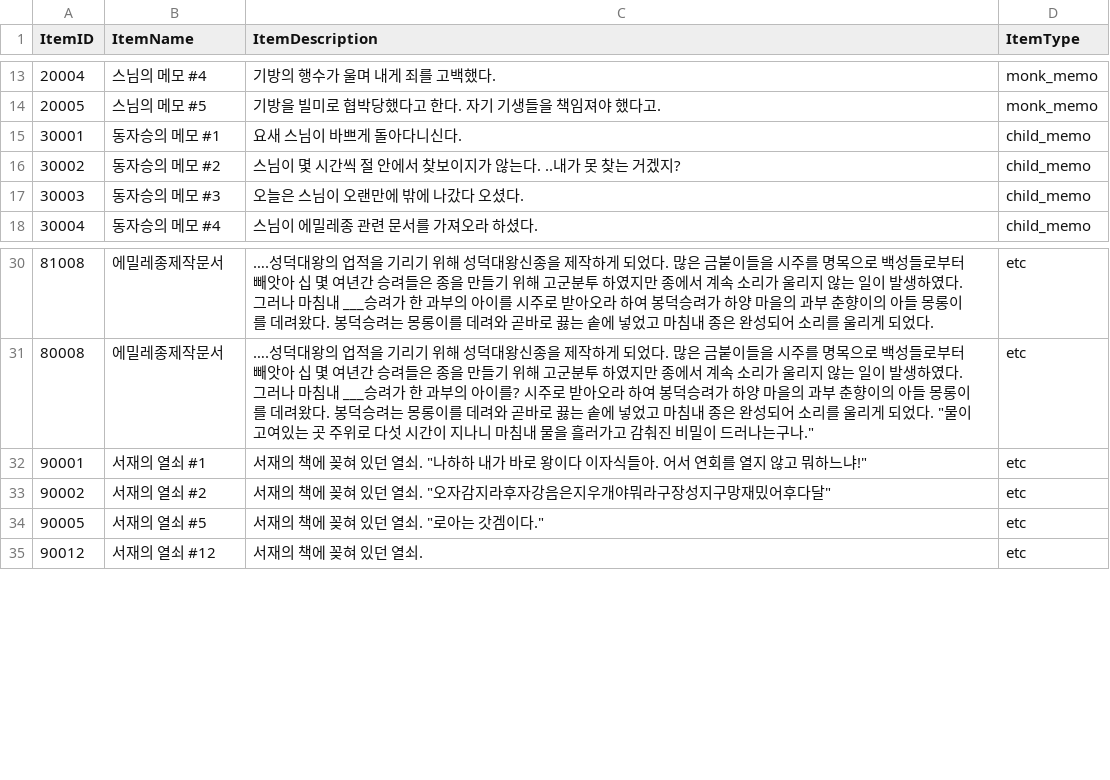
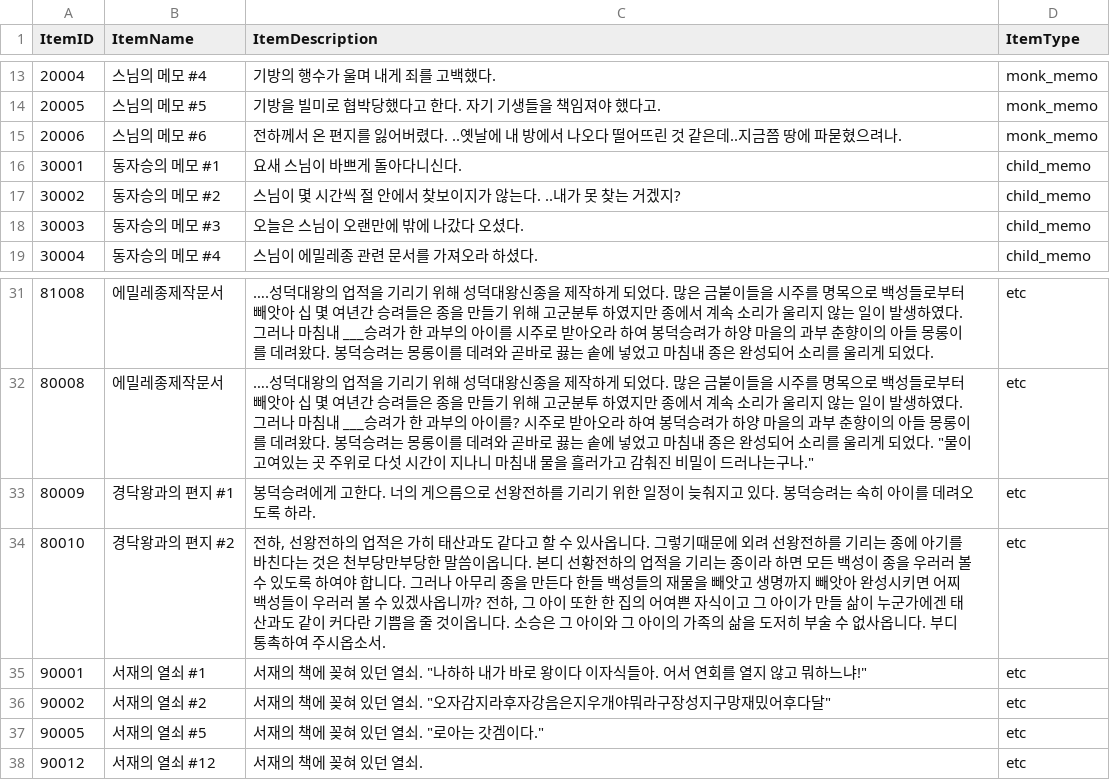
Before and after one commit to Park-syeon/Emillejong-Bell_Game, a CSV file: Assets/Resources/itemdatabase.csv, drawn as a sheet; only a part is shown, gaps mark what is left out; the diff names each change by its address in the sheet, - before the commit and + after, or states it on an @@ line.

```diff
--- a/Assets/Resources/itemdatabase.csv
+++ b/Assets/Resources/itemdatabase.csv
+row 15: 20006 | 스님의 메모 #6 | 전하께서 온 편지를 잃어버렸다. ..옛날에 내 방에서 나오다 떨어뜨린 것 같은데..지금쯤 땅에 파묻혔으려나. | monk_memo
+row 33: 80009 | 경닥왕과의 편지 #1 | 봉덕승려에게 고한다. 너의 게으름으로 선왕전하를 기리기 위한 일정이 늦춰지고 있다. 봉덕승려는 속히 아이를 데려오도록 하라. | etc
+row 34: 80010 | 경닥왕과의 편지 #2 | 전하, 선왕전하의 업적은 가히 태산과도 같다고 할 수 있사옵니다. 그렇기때문에 외려 선왕전하를 기리는 종에 아기를 바친다는 것은 천부당만부당한 말씀이옵니다. 본디 선황전하의 업적을 기리는 종이라 하면 모든 백성이 종을 우러러 볼 수 있도록 하여야 합니다. 그러나 아무리 종을 만든다 한들 백성들의 재물을 빼앗고 생명까지 빼앗아 완성시키면 어찌 백성들이 우러러 볼 수 있겠사옵니까? 전하, 그 아이 또한 한 집의 어여쁜 자식이고 그 아이가 만들 삶이 누군가에겐 태산과도 같이 커다란 기쁨을 줄 것이옵니다. 소승은 그 아이와 그 아이의 가족의 삶을 도저히 부술 수 없사옵니다. 부디 통촉하여 주시옵소서. | etc
```
Also changed, not shown: 8 other files.
